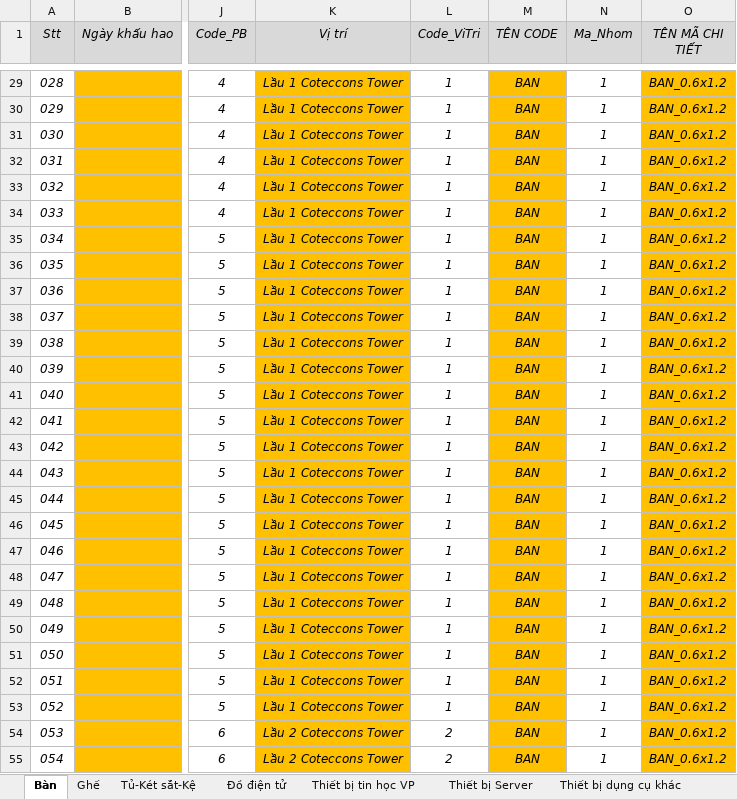
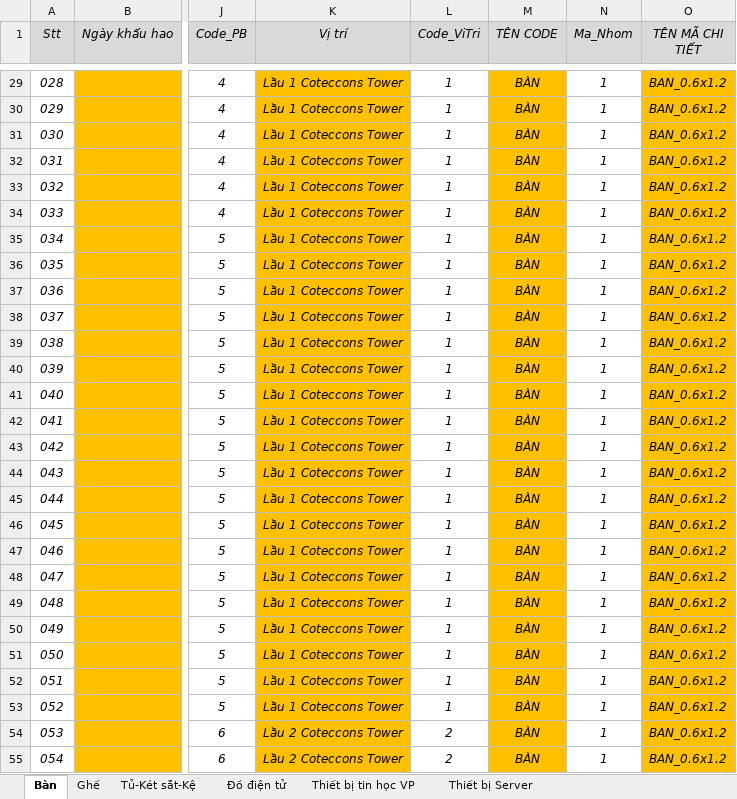
Before and after one commit to pqhuy1987/EQUIP, an Excel workbook: Excel.xlsx, sheet Bàn, drawn as a sheet; only a part is shown, gaps mark what is left out; values as stored, in another font and other column widths than the file's, no borders; the diff covers the shown part only; the diff names each change by its address in the sheet, - before the commit and + after, or states it on an @@ line.

```diff
--- a/Excel.xlsx (sheet Bàn)
+++ b/Excel.xlsx (sheet Bàn)
-sheet tab: Thiết bị dụng cụ khác
-M29:M55 (TÊN CODE): BAN
+M29:M55 (TÊN CODE): BÀN
```
Also changed, not shown: 160 edited cells and merged cells elsewhere in this sheet, sheet Thiết bị tin học VP, sheet Tủ-Két sắt-Kệ, sheet Đồ điện tử, sheet Thiết bị Server, BM theo doi tai san (FILE TONG HOP) -ver2.xlsx, ShopOnline/Reports/DANH_SACH_QR_CODE.xlsx, 5 other files.
